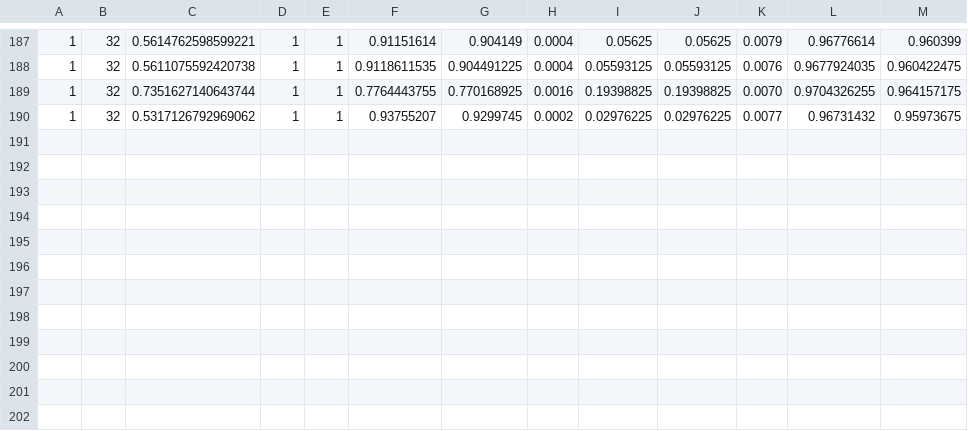
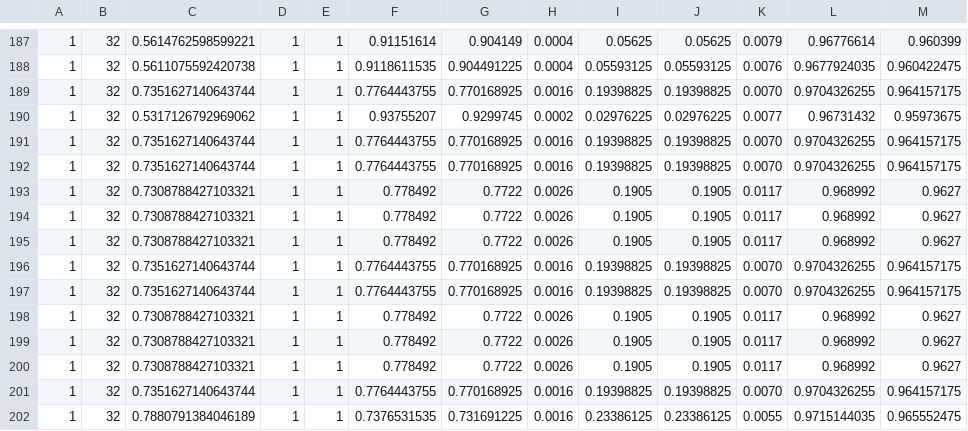
Before and after one commit to nil0819/simpy-wireless-simulator-nru-wifi-coexistence, a CSV file: lool.csv, drawn as a sheet; only a part is shown, gaps mark what is left out; the diff names each change by its address in the sheet, - before the commit and + after, or states it on an @@ line.

```diff
--- a/lool.csv
+++ b/lool.csv
+row 191: 1 | 32 | 0.7351627140643744 | 1 | 1 | 0.7764443755 | 0.770168925 | 0.0016 | 0.19398825 | 0.19398825 | 0.0070 | 0.9704326255 | 0.964157175
+row 192: 1 | 32 | 0.7351627140643744 | 1 | 1 | 0.7764443755 | 0.770168925 | 0.0016 | 0.19398825 | 0.19398825 | 0.0070 | 0.9704326255 | 0.964157175
+row 193: 1 | 32 | 0.7308788427103321 | 1 | 1 | 0.778492 | 0.7722 | 0.0026 | 0.1905 | 0.1905 | 0.0117 | 0.968992 | 0.9627
+row 194: 1 | 32 | 0.7308788427103321 | 1 | 1 | 0.778492 | 0.7722 | 0.0026 | 0.1905 | 0.1905 | 0.0117 | 0.968992 | 0.9627
+row 195: 1 | 32 | 0.7308788427103321 | 1 | 1 | 0.778492 | 0.7722 | 0.0026 | 0.1905 | 0.1905 | 0.0117 | 0.968992 | 0.9627
+row 196: 1 | 32 | 0.7351627140643744 | 1 | 1 | 0.7764443755 | 0.770168925 | 0.0016 | 0.19398825 | 0.19398825 | 0.0070 | 0.9704326255 | 0.964157175
+row 197: 1 | 32 | 0.7351627140643744 | 1 | 1 | 0.7764443755 | 0.770168925 | 0.0016 | 0.19398825 | 0.19398825 | 0.0070 | 0.9704326255 | 0.964157175
+row 198: 1 | 32 | 0.7308788427103321 | 1 | 1 | 0.778492 | 0.7722 | 0.0026 | 0.1905 | 0.1905 | 0.0117 | 0.968992 | 0.9627
+row 199: 1 | 32 | 0.7308788427103321 | 1 | 1 | 0.778492 | 0.7722 | 0.0026 | 0.1905 | 0.1905 | 0.0117 | 0.968992 | 0.9627
+row 200: 1 | 32 | 0.7308788427103321 | 1 | 1 | 0.778492 | 0.7722 | 0.0026 | 0.1905 | 0.1905 | 0.0117 | 0.968992 | 0.9627
+row 201: 1 | 32 | 0.7351627140643744 | 1 | 1 | 0.7764443755 | 0.770168925 | 0.0016 | 0.19398825 | 0.19398825 | 0.0070 | 0.9704326255 | 0.964157175
+row 202: 1 | 32 | 0.7880791384046189 | 1 | 1 | 0.7376531535 | 0.731691225 | 0.0016 | 0.23386125 | 0.23386125 | 0.0055 | 0.9715144035 | 0.965552475
```
Also changed, not shown: 6 other files.
